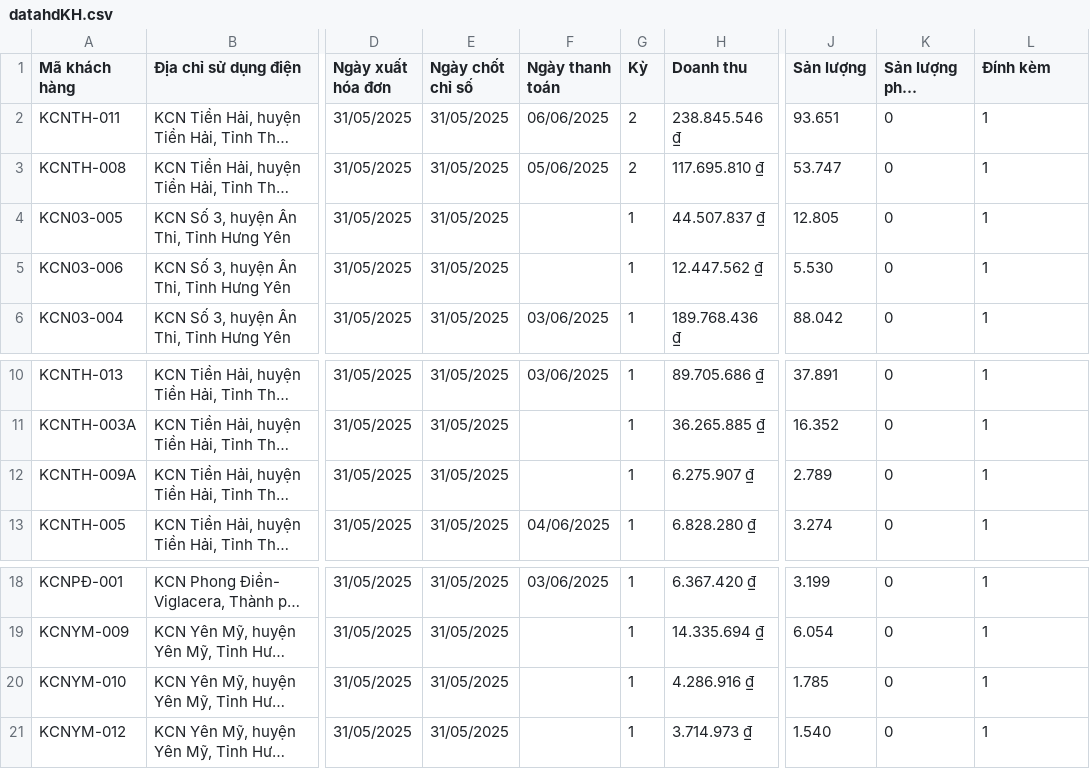
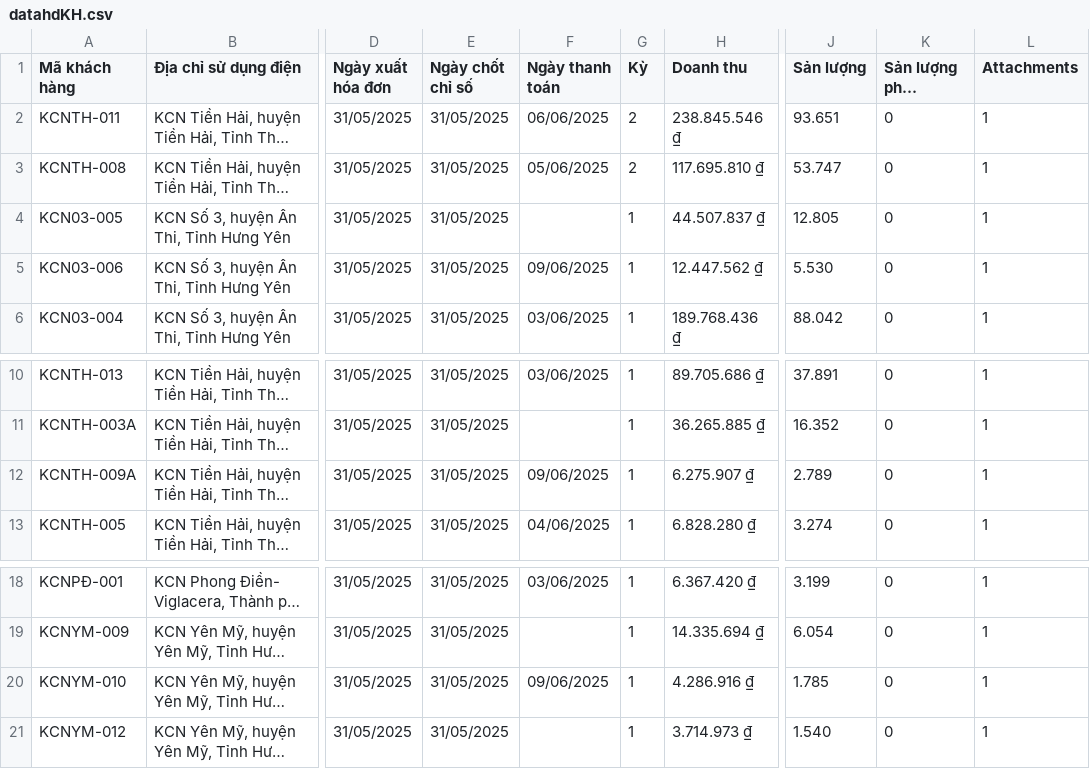
Before and after one commit to Gelex-Electric/GETC, a CSV file: assets/data/datahdKH.csv, drawn as a sheet; only a part is shown, gaps mark what is left out; long unchanged cells end in …; the diff names each change by its address in the sheet, - before the commit and + after, or states it on an @@ line.

Commit message:
Update datahdKH.csv

```diff
--- a/assets/data/datahdKH.csv
+++ b/assets/data/datahdKH.csv
-L1: Đính kèm
+L1: Attachments
-F5 (Ngày thanh toán): (empty)
+F5 (Ngày thanh toán): 09/06/2025
-F12 (Ngày thanh toán): (empty)
+F12 (Ngày thanh toán): 09/06/2025
-F20 (Ngày thanh toán): (empty)
+F20 (Ngày thanh toán): 09/06/2025
```
